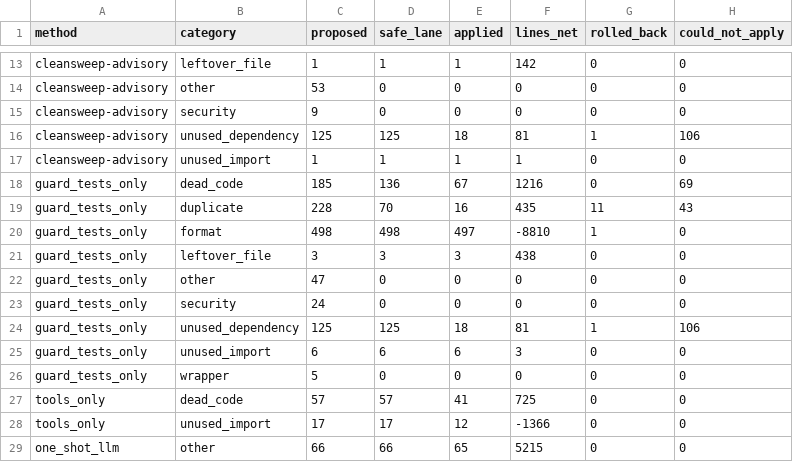
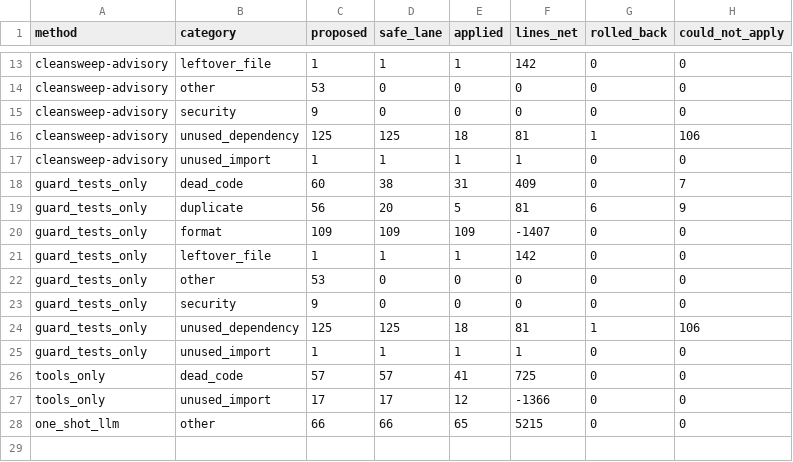
Before and after one commit to ritwiz06/cleansweep, a CSV file: results/summary/aidev_sweeps.csv, drawn as a sheet; only a part is shown, gaps mark what is left out.

Commit message:
aidev results with the scoped reruns; readme aidev sweeps section

```diff
--- a/results/summary/aidev_sweeps.csv
+++ b/results/summary/aidev_sweeps.csv
@@ -17,11 +17,10 @@ cleansweep-advisory,unused_dependency,125,125,18,81,1,106
 cleansweep-advisory,unused_import,1,1,1,1,0,0
-guard_tests_only,dead_code,185,136,67,1216,0,69
-guard_tests_only,duplicate,228,70,16,435,11,43
-guard_tests_only,format,498,498,497,-8810,1,0
-guard_tests_only,leftover_file,3,3,3,438,0,0
-guard_tests_only,other,47,0,0,0,0,0
-guard_tests_only,security,24,0,0,0,0,0
+guard_tests_only,dead_code,60,38,31,409,0,7
+guard_tests_only,duplicate,56,20,5,81,6,9
+guard_tests_only,format,109,109,109,-1407,0,0
+guard_tests_only,leftover_file,1,1,1,142,0,0
+guard_tests_only,other,53,0,0,0,0,0
+guard_tests_only,security,9,0,0,0,0,0
 guard_tests_only,unused_dependency,125,125,18,81,1,106
-guard_tests_only,unused_import,6,6,6,3,0,0
-guard_tests_only,wrapper,5,0,0,0,0,0
+guard_tests_only,unused_import,1,1,1,1,0,0
 tools_only,dead_code,57,57,41,725,0,0
```
Also changed, not shown: results/summary/ablation.csv, results/summary/main_results.csv, 9 other files.
